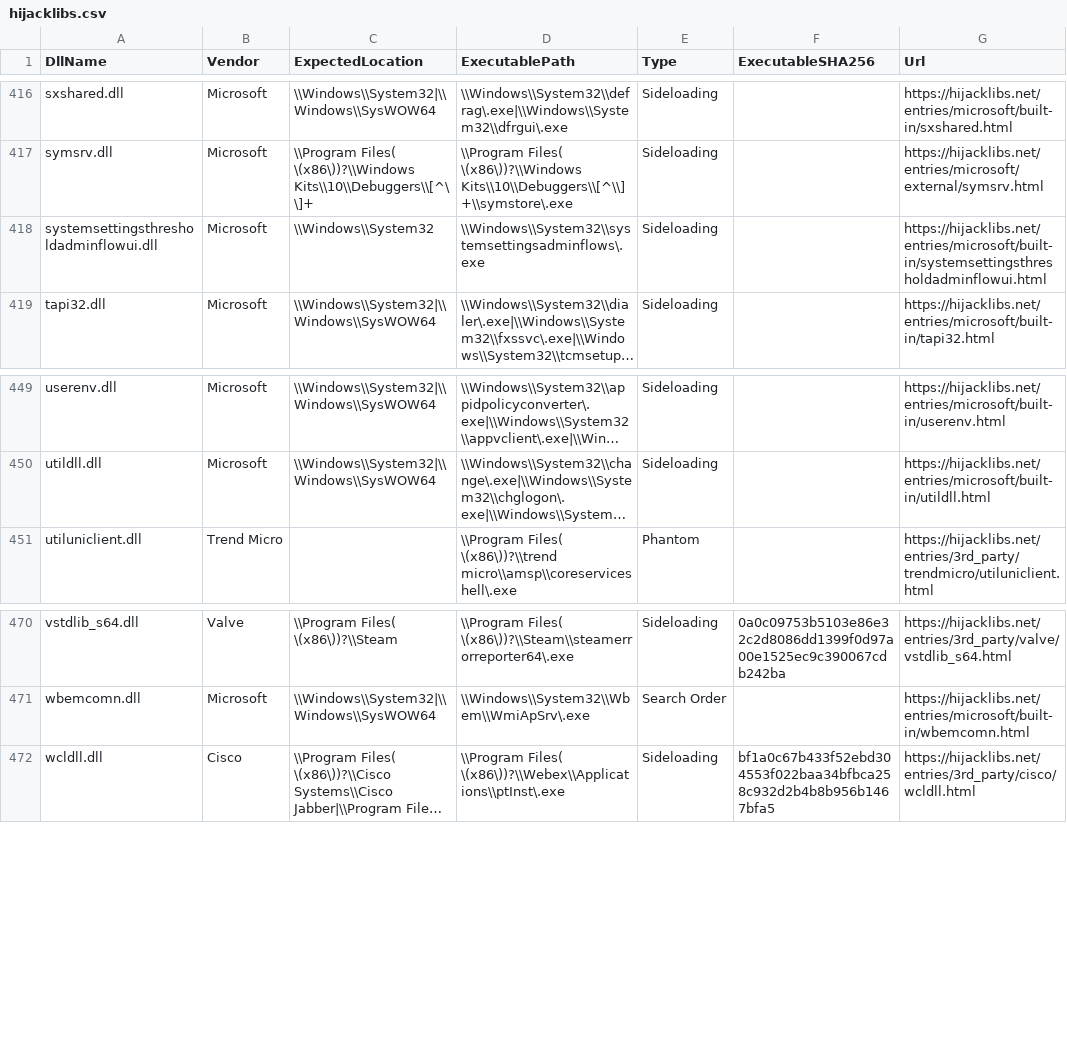
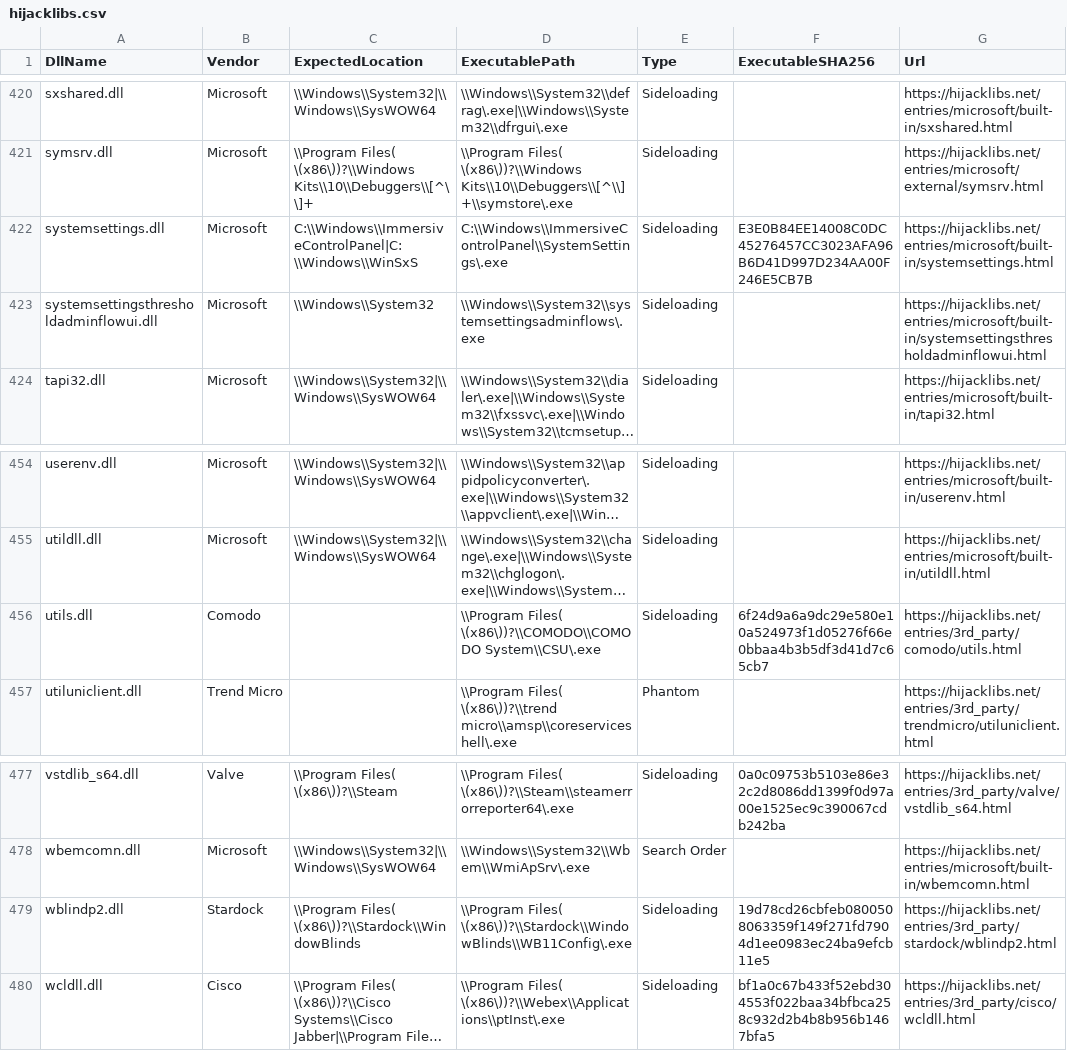
Before and after one commit to Ununp3ntium115/Custom-Yara-Rules, a CSV file: detection-data/hijacklibs.csv, drawn as a sheet; only a part is shown, gaps mark what is left out; long unchanged cells end in …; the diff covers the shown part only; the diff names each change by its address in the sheet, - before the commit and + after, or states it on an @@ line.

```diff
--- a/detection-data/hijacklibs.csv
+++ b/detection-data/hijacklibs.csv
+row 422: systemsettings.dll | Microsoft | C:\\Windows\\ImmersiveControlPanel|C:\\Windows\\WinSxS | C:\\Windows\\ImmersiveControlPanel\\SystemSettings\.exe | Sideloading | E3E0B84EE14008C0DC45276457CC3023AFA96B6D41D997D234AA00F246E5CB7B | https://hijacklibs.net/entries/microsoft/built-in/systemsettings.html
+row 456: utils.dll | Comodo |  | \\Program Files( \(x86\))?\\COMODO\\COMODO System\\CSU\.exe | Sideloading | 6f24d9a6a9dc29e580e10a524973f1d05276f66e0bbaa4b3b5df3d41d7c65cb7 | https://hijacklibs.net/entries/3rd_party/comodo/utils.html
+row 479: wblindp2.dll | Stardock | \\Program Files( \(x86\))?\\Stardock\\WindowBlinds | \\Program Files( \(x86\))?\\Stardock\\WindowBlinds\\WB11Config\.exe | Sideloading | 19d78cd26cbfeb0800508063359f149f271fd7904d1ee0983ec24ba9efcb11e5 | https://hijacklibs.net/entries/3rd_party/stardock/wblindp2.html
```
Also changed, not shown: 5 added rows and 4 edited cells elsewhere in this file, detection-data/Eventlogs.csv, detection-data/lolrmm.csv, 57 other files.
